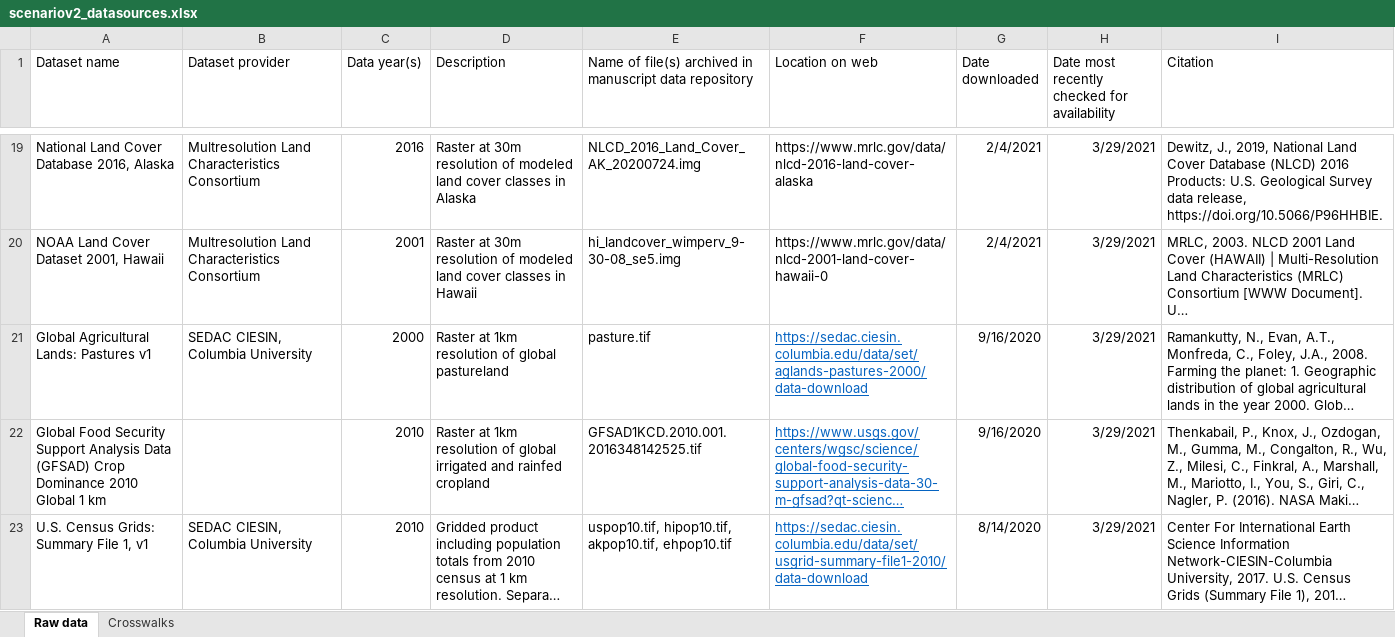
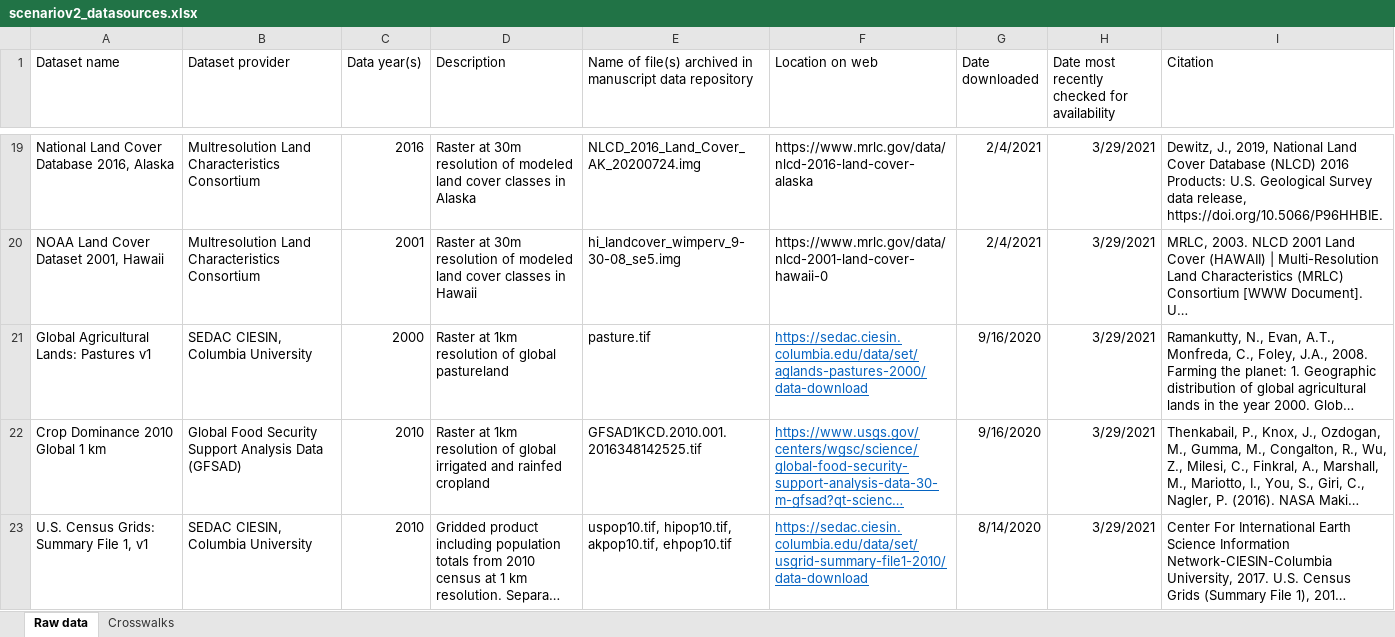
Before and after one commit to qdread/virtualland, an Excel workbook: scenario_analysis_v2/scenariov2_datasources.xlsx, sheet Raw data, drawn as a sheet; only a part is shown, gaps mark what is left out; long unchanged cells end in …; values as stored, in another font and other column widths than the file's, no borders; the diff names each change by its address in the sheet, - before the commit and + after, or states it on an @@ line.

Commit message:
small change to data source table

```diff
--- a/scenario_analysis_v2/scenariov2_datasources.xlsx (sheet Raw data)
+++ b/scenario_analysis_v2/scenariov2_datasources.xlsx (sheet Raw data)
-A22 (Dataset name): Global Food Security Support Analysis Data (GFSAD) Crop Dominance…
+A22 (Dataset name): Crop Dominance…
-B22 (Dataset provider): (empty)
+B22 (Dataset provider): Global Food Security Support Analysis Data (GFSAD)
```
